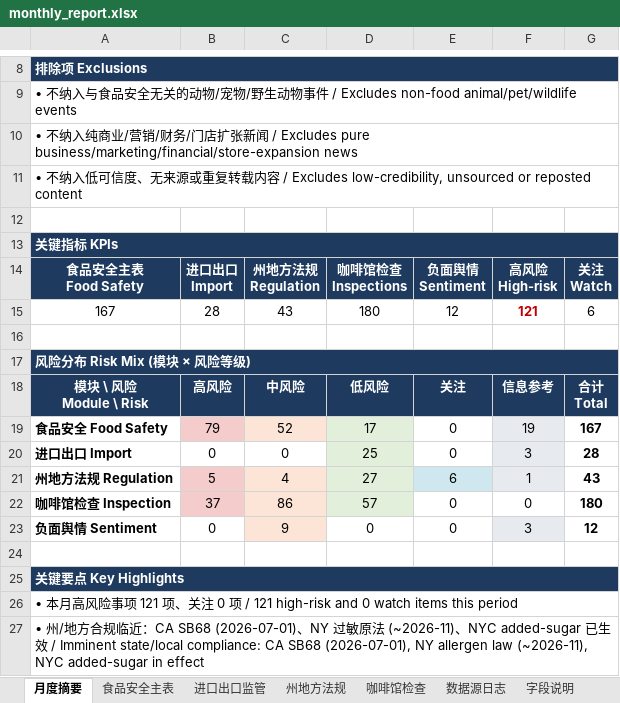
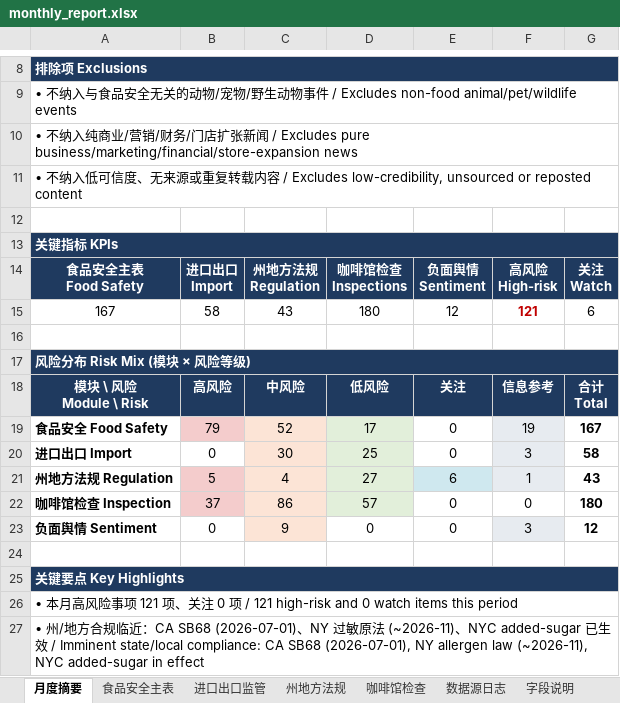
Before and after one commit to xiangyuzeng/qa_dashboard, an Excel workbook: public/exports/monthly_report.xlsx, sheet 月度摘要, drawn as a sheet; only a part is shown, gaps mark what is left out; values as stored, in another font and other column widths than the file's, no borders; the diff names each change by its address in the sheet, - before the commit and + after, or states it on an @@ line.

```diff
--- a/public/exports/monthly_report.xlsx (sheet 月度摘要)
+++ b/public/exports/monthly_report.xlsx (sheet 月度摘要)
-B15: 28
+B15: 58
-C20: 0
+C20: 30
-C20 fill: none
+C20 fill: #FCE4D6
-G20: 28
+G20: 58
```
Also changed, not shown: sheet 进口出口监管, sheet 数据源日志, 4 other files.
